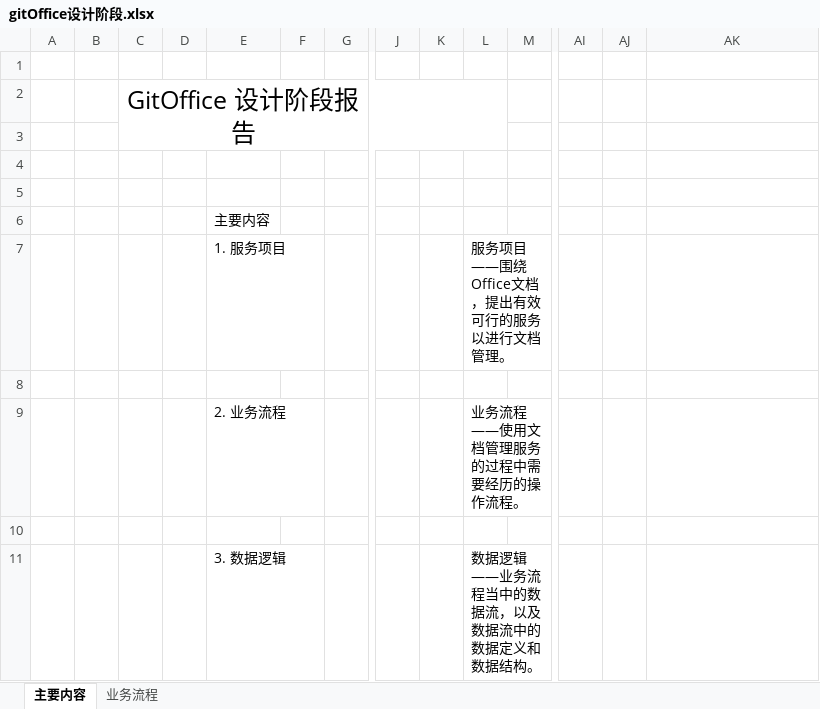
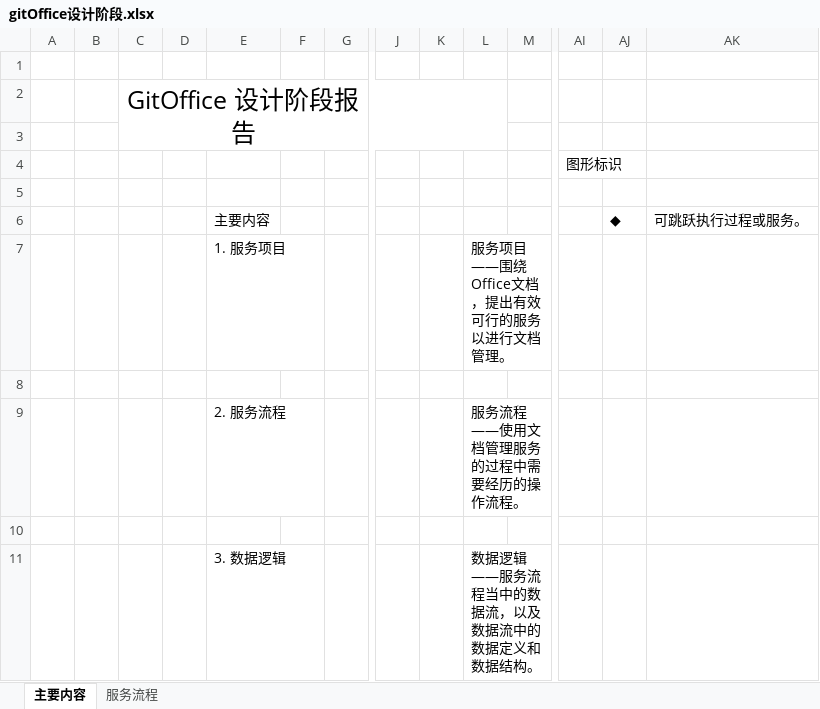
Before and after one commit to Insightist/DesignDoc, an Excel workbook: gitOffice设计阶段.xlsx, sheet 主要内容, drawn as a sheet; only a part is shown, gaps mark what is left out; values as stored, in another font and other column widths than the file's, no borders; removed rows and columns are numbered as before the commit, all else as after; rows hold the shown columns only; the diff names each change by its address in the sheet, - before the commit and + after, or states it on an @@ line.

```diff
--- a/gitOffice设计阶段.xlsx (sheet 主要内容)
+++ b/gitOffice设计阶段.xlsx (sheet 主要内容)
-sheet tab: 业务流程
+sheet tab: 服务流程
+row 4:  |  |  |  |  |  |  |  |  |  |  | 图形标识
-row 6: (empty)
+row 6:  |  |  |  | 主要内容 |  |  |  |  |  |  |  | ◆ | 可跳跃执行过程或服务。
-row 6:  |  |  |  | 主要内容
-E9: 2. 业务流程
+E9: 2. 服务流程
-L9: 业务流程——使用文档管理服务的过程中需要经历的操作流程。
+L9: 服务流程——使用文档管理服务的过程中需要经历的操作流程。
-L11: 数据逻辑——业务流程当中的数据流，以及数据流中的数据定义和数据结构。
+L11: 数据逻辑——服务流程当中的数据流，以及数据流中的数据定义和数据结构。
```
Also changed, not shown: charts or pictures.
